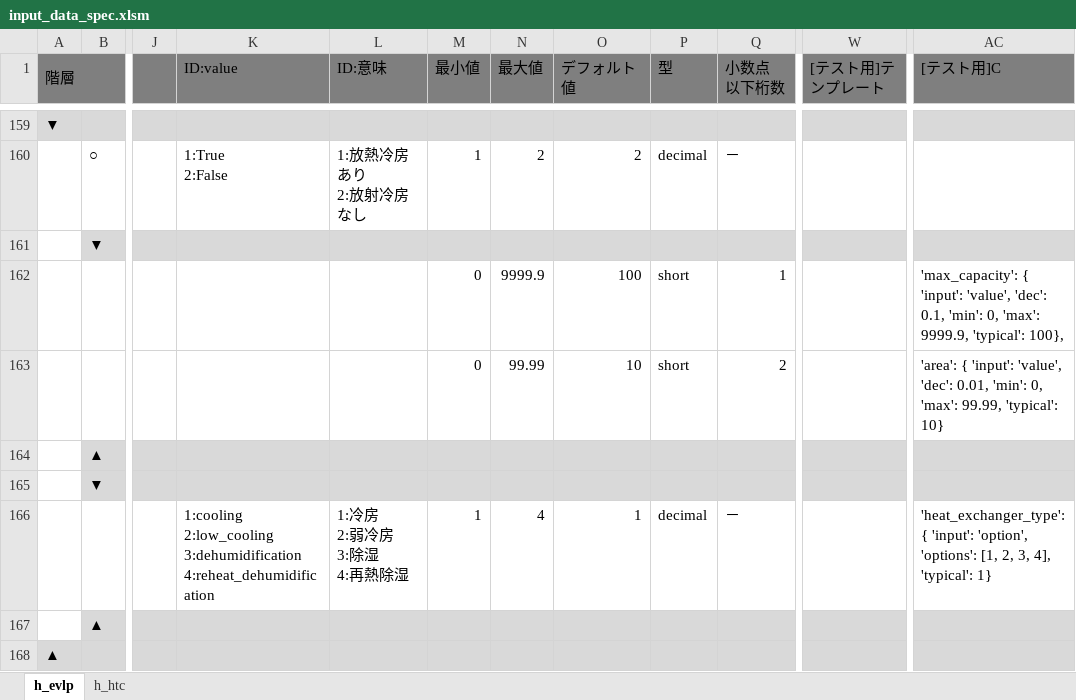
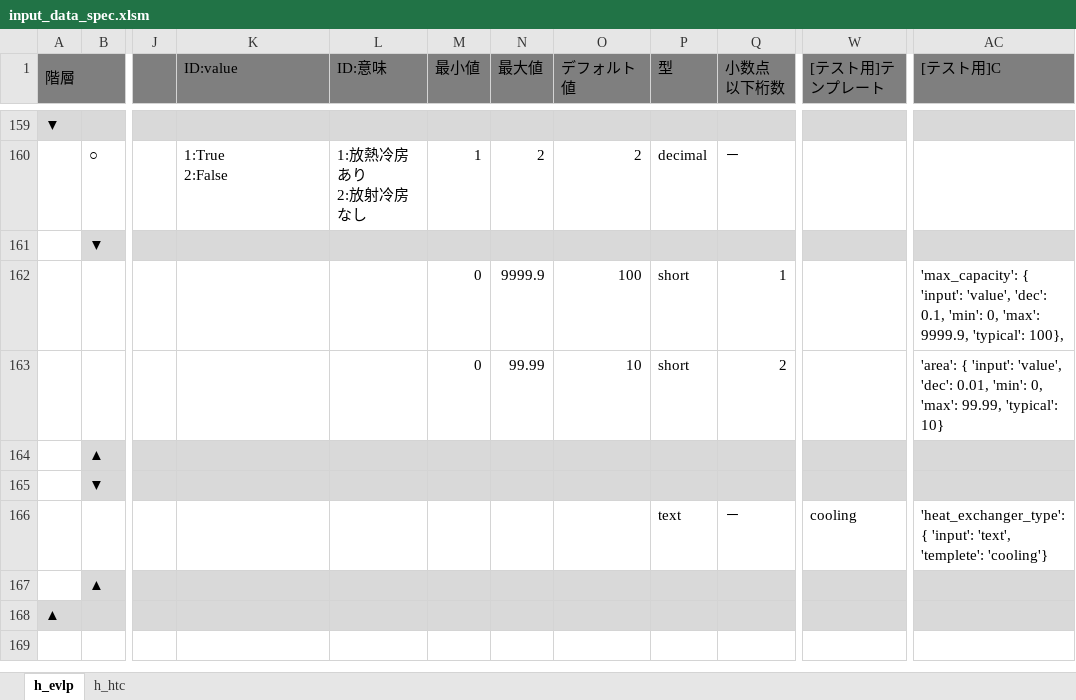
Before and after one commit to BRI-EES-House/heat_load_calc, an Excel workbook: input_data_spec.xlsm, sheet h_evlp, drawn as a sheet; only a part is shown, gaps mark what is left out; values as stored, in another font and other column widths than the file's, no borders; ↵ is a line break in a cell; the diff names each change by its address in the sheet, - before the commit and + after, or states it on an @@ line.

Commit message:
input_data_spec 冷房熱交換器テキスト入力

```diff
--- a/input_data_spec.xlsm (sheet h_evlp)
+++ b/input_data_spec.xlsm (sheet h_evlp)
-K166 (ID:value): 1:cooling ↵ 2:low_cooling ↵ 3:dehumidification ↵ 4:reheat_dehumidification
+K166 (ID:value): (empty)
-L166 (ID:意味): 1:冷房 ↵ 2:弱冷房 ↵ 3:除湿 ↵ 4:再熱除湿
+L166 (ID:意味): (empty)
-M166 (最小値): 1
+M166 (最小値): (empty)
-N166 (最大値): 4
+N166 (最大値): (empty)
-O166 (デフォルト値): 1
+O166 (デフォルト値): (empty)
-P166 (型): decimal
+P166 (型): text
-W166 ([テスト用]テンプレート): (empty)
+W166 ([テスト用]テンプレート): cooling
-AC166 ([テスト用]C): …{ 'input': 'option', 'options': [1, 2, 3, 4], 'typical': 1}
+AC166 ([テスト用]C): …{ 'input': 'text', 'templete': 'cooling'}
```
Also changed, not shown: sheet h_htc.
